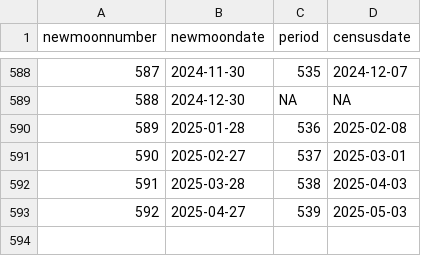
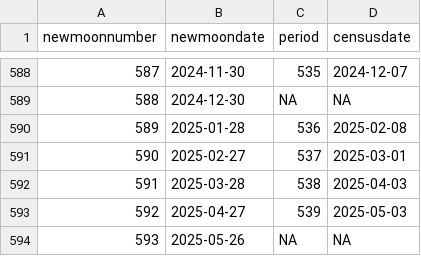
Before and after one commit to weecology/PortalData, a CSV file: Rodents/moon_dates.csv, drawn as a sheet; only a part is shown, gaps mark what is left out.

```diff
--- a/Rodents/moon_dates.csv
+++ b/Rodents/moon_dates.csv
@@ -593 +593,2 @@
 592,2025-04-27,539,2025-05-03
+593,2025-05-26,NA,NA
```
Also changed, not shown: NDVI/ndvi.csv, 2 other files.
